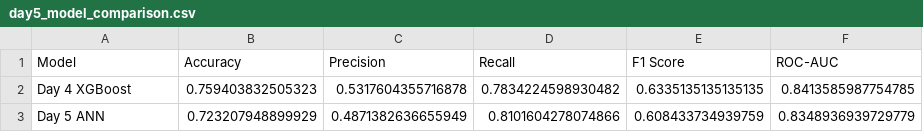
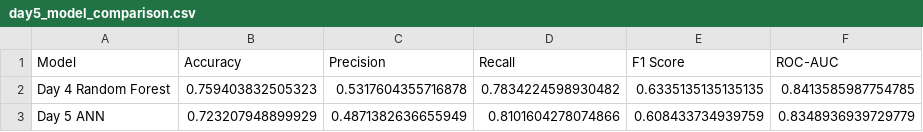
Before and after one commit to swapnil9665/RetailMind, a CSV file: models/day5_model_comparison.csv, drawn as a sheet.

Commit message:
champ random

```diff
--- a/models/day5_model_comparison.csv
+++ b/models/day5_model_comparison.csv
@@ -1,3 +1,3 @@
 Model,Accuracy,Precision,Recall,F1 Score,ROC-AUC
-Day 4 XGBoost,0.759403832505323,0.5317604355716878,0.7834224598930482,0.6335135135135135,0.8413585987754785
+Day 4 Random Forest,0.759403832505323,0.5317604355716878,0.7834224598930482,0.6335135135135135,0.8413585987754785
 Day 5 ANN,0.723207948899929,0.4871382636655949,0.8101604278074866,0.608433734939759,0.8348936939729779
```
Also changed, not shown: models/day4_model_comparison.csv, 3 other files.
